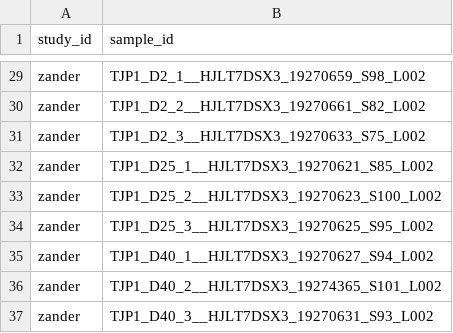
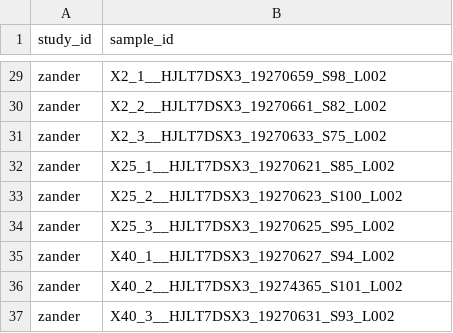
Before and after one commit to davemcg/Snakerail, a TSV file: study_fq.tsv, drawn as a sheet; only a part is shown, gaps mark what is left out; the diff covers the shown part only; the diff names each change by its address in the sheet, - before the commit and + after, or states it on an @@ line.

```diff
--- a/study_fq.tsv
+++ b/study_fq.tsv
-B29 (sample_id): TJP1_D2_1__HJLT7DSX3_19270659_S98_L002
+B29 (sample_id): X2_1__HJLT7DSX3_19270659_S98_L002
-B30 (sample_id): TJP1_D2_2__HJLT7DSX3_19270661_S82_L002
+B30 (sample_id): X2_2__HJLT7DSX3_19270661_S82_L002
-B31 (sample_id): TJP1_D2_3__HJLT7DSX3_19270633_S75_L002
+B31 (sample_id): X2_3__HJLT7DSX3_19270633_S75_L002
-B32 (sample_id): TJP1_D25_1__HJLT7DSX3_19270621_S85_L002
+B32 (sample_id): X25_1__HJLT7DSX3_19270621_S85_L002
-B33 (sample_id): TJP1_D25_2__HJLT7DSX3_19270623_S100_L002
+B33 (sample_id): X25_2__HJLT7DSX3_19270623_S100_L002
-B34 (sample_id): TJP1_D25_3__HJLT7DSX3_19270625_S95_L002
+B34 (sample_id): X25_3__HJLT7DSX3_19270625_S95_L002
-B35 (sample_id): TJP1_D40_1__HJLT7DSX3_19270627_S94_L002
+B35 (sample_id): X40_1__HJLT7DSX3_19270627_S94_L002
-B36 (sample_id): TJP1_D40_2__HJLT7DSX3_19274365_S101_L002
+B36 (sample_id): X40_2__HJLT7DSX3_19274365_S101_L002
-B37 (sample_id): TJP1_D40_3__HJLT7DSX3_19270631_S93_L002
+B37 (sample_id): X40_3__HJLT7DSX3_19270631_S93_L002
```
Also changed, not shown: 27 edited cells elsewhere in this file.
